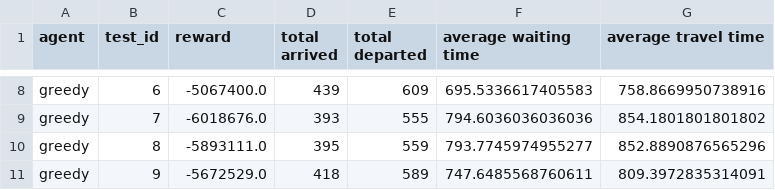
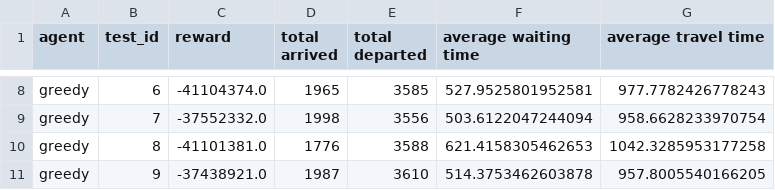
Before and after one commit to idk588/torrs-malta-ma2c, a CSV file: Malta/signal_route/greedy_data/greedy_baseline.csv, drawn as a sheet; only a part is shown, gaps mark what is left out; the diff covers the shown part only; the diff names each change by its address in the sheet, - before the commit and + after, or states it on an @@ line.

```diff
--- a/Malta/signal_route/greedy_data/greedy_baseline.csv
+++ b/Malta/signal_route/greedy_data/greedy_baseline.csv
-C8 (reward): -5067400.0
+C8 (reward): -41104374.0
-D8 (total arrived): 439
+D8 (total arrived): 1965
-E8 (total departed): 609
+E8 (total departed): 3585
-F8 (average waiting time): 695.5336617405583
+F8 (average waiting time): 527.9525801952581
-G8 (average travel time): 758.8669950738916
+G8 (average travel time): 977.7782426778243
-C9 (reward): -6018676.0
+C9 (reward): -37552332.0
-D9 (total arrived): 393
+D9 (total arrived): 1998
-E9 (total departed): 555
+E9 (total departed): 3556
-F9 (average waiting time): 794.6036036036036
+F9 (average waiting time): 503.6122047244094
-G9 (average travel time): 854.1801801801802
+G9 (average travel time): 958.6628233970754
-C10 (reward): -5893111.0
+C10 (reward): -41101381.0
-D10 (total arrived): 395
+D10 (total arrived): 1776
-E10 (total departed): 559
+E10 (total departed): 3588
-F10 (average waiting time): 793.7745974955277
+F10 (average waiting time): 621.4158305462653
-G10 (average travel time): 852.8890876565296
+G10 (average travel time): 1042.3285953177258
-C11 (reward): -5672529.0
+C11 (reward): -37438921.0
-D11 (total arrived): 418
+D11 (total arrived): 1987
-E11 (total departed): 589
+E11 (total departed): 3610
-F11 (average waiting time): 747.6485568760611
+F11 (average waiting time): 514.3753462603878
-G11 (average travel time): 809.3972835314091
+G11 (average travel time): 957.8005540166205
```
Also changed, not shown: 30 edited cells elsewhere in this file, 3 other files.
